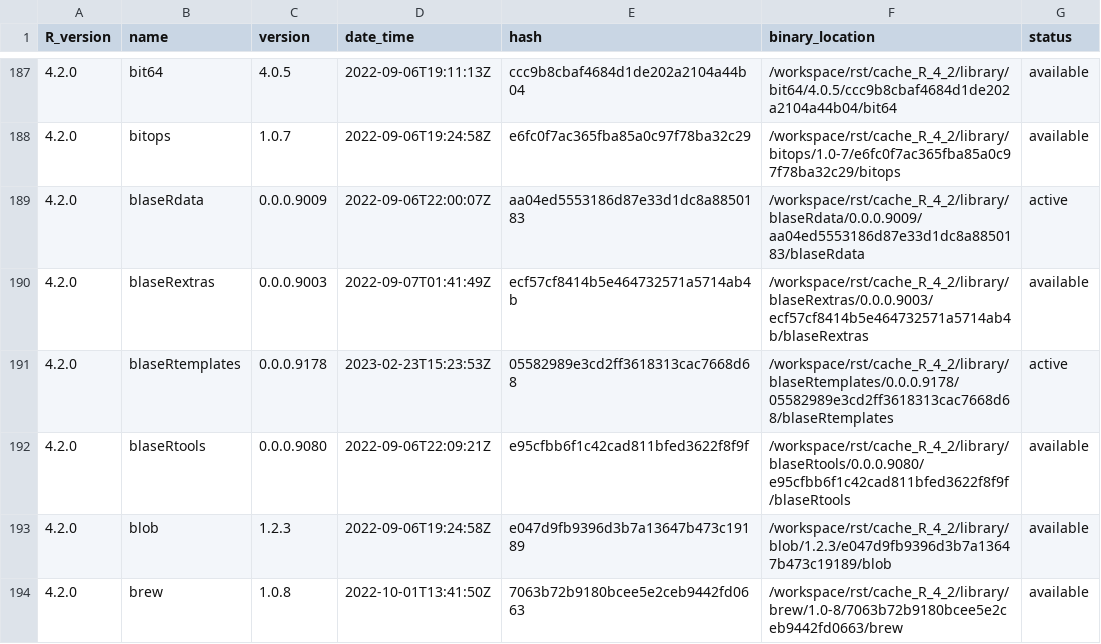
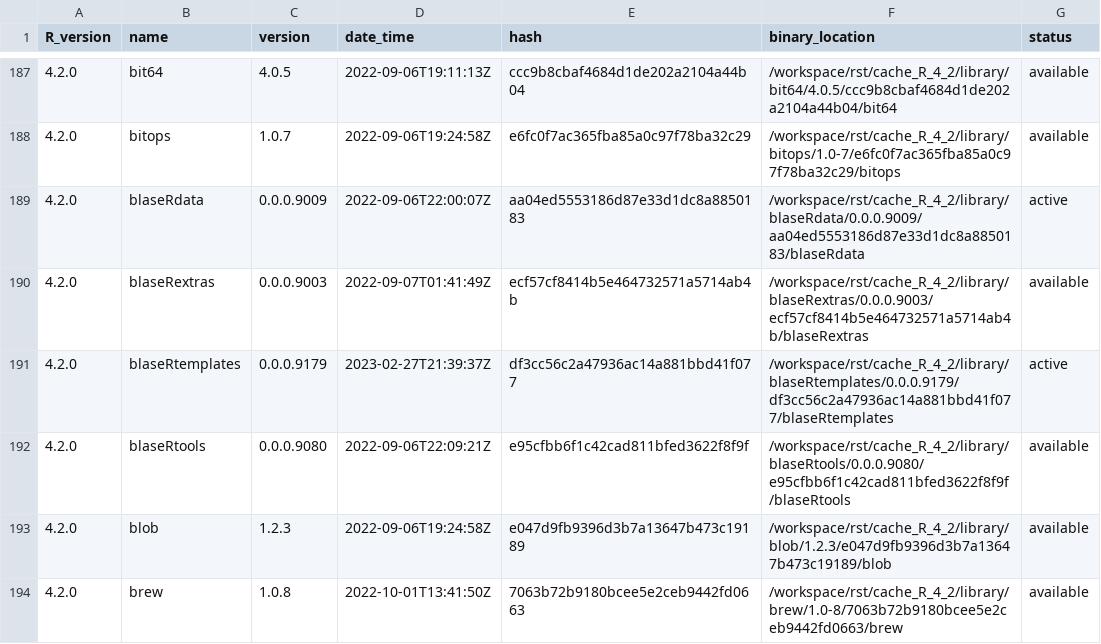
Before and after one commit to blaserlab/blaseRtemplates, a TSV file: library_catalogs/blas02_blaseRtemplates.tsv, drawn as a sheet; only a part is shown, gaps mark what is left out.

Commit message:
version 9180

```diff
--- a/library_catalogs/blas02_blaseRtemplates.tsv
+++ b/library_catalogs/blas02_blaseRtemplates.tsv
@@ -190,3 +190,3 @@ R_version	name	version	date_time	hash	binary_location	status
 4.2.0	blaseRextras	0.0.0.9003	2022-09-07T01:41:49Z	ecf57cf8414b5e464732571a5714ab4b	/workspace/rst/cache_R_4_2/library/blaseRextras/0.0.0.9003/ecf57cf8414b5e464732571a5714ab4b/blaseRextras	available
-4.2.0	blaseRtemplates	0.0.0.9178	2023-02-23T15:23:53Z	05582989e3cd2ff3618313cac7668d68	/workspace/rst/cache_R_4_2/library/blaseRtemplates/0.0.0.9178/05582989e3cd2ff3618313cac7668d68/blaseRtemplates	active
+4.2.0	blaseRtemplates	0.0.0.9179	2023-02-27T21:39:37Z	df3cc56c2a47936ac14a881bbd41f077	/workspace/rst/cache_R_4_2/library/blaseRtemplates/0.0.0.9179/df3cc56c2a47936ac14a881bbd41f077/blaseRtemplates	active
 4.2.0	blaseRtools	0.0.0.9080	2022-09-06T22:09:21Z	e95cfbb6f1c42cad811bfed3622f8f9f	/workspace/rst/cache_R_4_2/library/blaseRtools/0.0.0.9080/e95cfbb6f1c42cad811bfed3622f8f9f/blaseRtools	available
```
Also changed, not shown: 50 other files.
